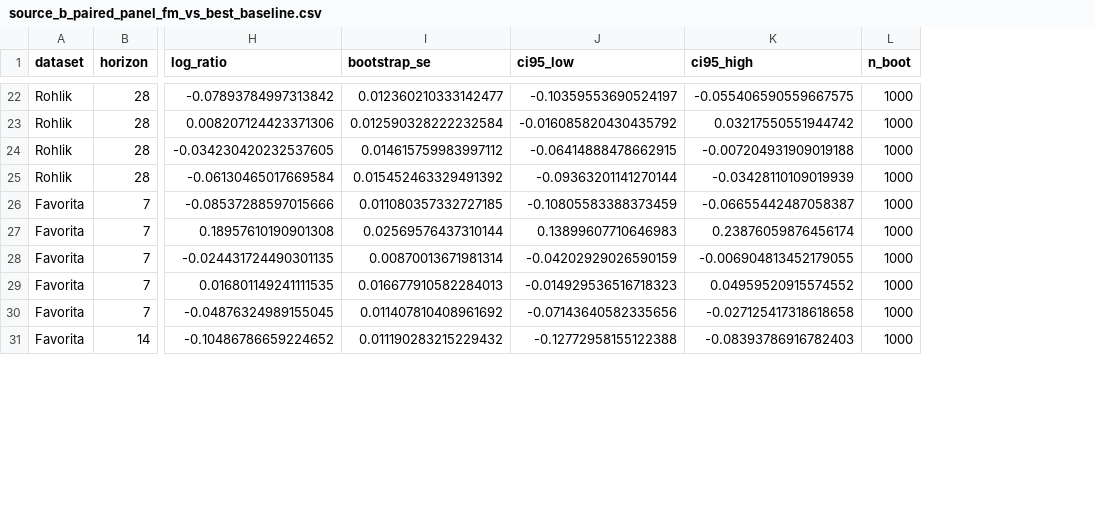
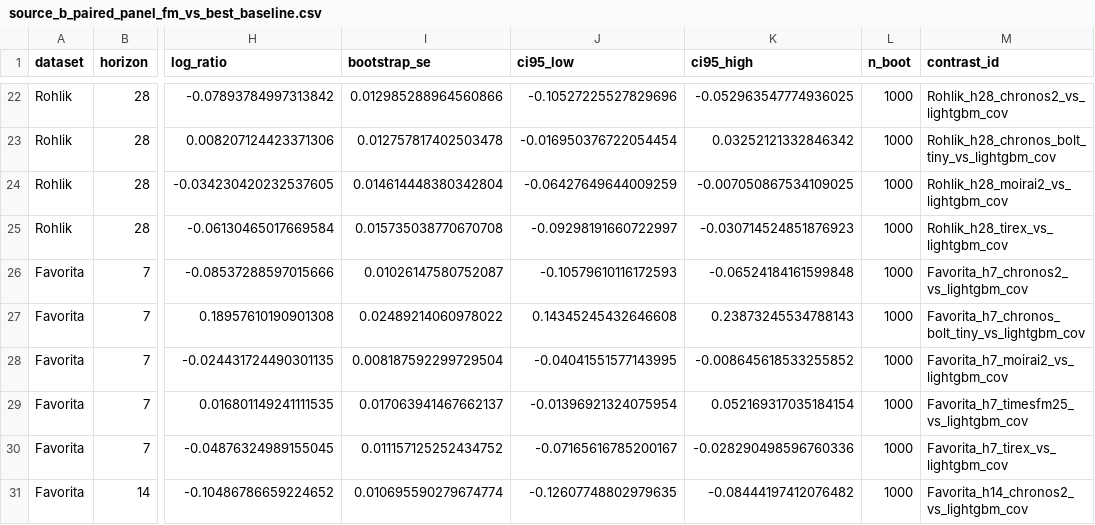
Before and after one commit to MaciejR/large-scale-demand-forecasting-benchmark, a CSV file: analysis/figures/source_b_paired_panel_fm_vs_best_baseline.csv, drawn as a sheet; only a part is shown, gaps mark what is left out; the diff covers the shown part only; the diff names each change by its address in the sheet, - before the commit and + after, or states it on an @@ line.

```diff
--- a/analysis/figures/source_b_paired_panel_fm_vs_best_baseline.csv
+++ b/analysis/figures/source_b_paired_panel_fm_vs_best_baseline.csv
+column M (contrast_id), rows 22-31: Rohlik_h28_chronos2_vs_lightgbm_cov | Rohlik_h28_chronos_bolt_tiny_vs_lightgbm_cov | Rohlik_h28_moirai2_vs_lightgbm_cov | Rohlik_h28_tirex_vs_lightgbm_cov | Favorita_h7_chronos2_vs_lightgbm_cov | Favorita_h7_chronos_bolt_tiny_vs_lightgbm_cov | Favorita_h7_moirai2_vs_lightgbm_cov | Favorita_h7_timesfm25_vs_lightgbm_cov | Favorita_h7_tirex_vs_lightgbm_cov | Favorita_h14_chronos2_vs_lightgbm_cov
-I22 (bootstrap_se): 0.012360210333142477
+I22 (bootstrap_se): 0.012985288964560866
-J22 (ci95_low): -0.10359553690524197
+J22 (ci95_low): -0.10527225527829696
-K22 (ci95_high): -0.055406590559667575
+K22 (ci95_high): -0.052963547774936025
-I23 (bootstrap_se): 0.012590328222232584
+I23 (bootstrap_se): 0.012757817402503478
-J23 (ci95_low): -0.016085820430435792
+J23 (ci95_low): -0.016950376722054454
-K23 (ci95_high): 0.03217550551944742
+K23 (ci95_high): 0.03252121332846342
-I24 (bootstrap_se): 0.014615759983997112
+I24 (bootstrap_se): 0.014614448380342804
-J24 (ci95_low): -0.06414888478662915
+J24 (ci95_low): -0.06427649644009259
-K24 (ci95_high): -0.007204931909019188
+K24 (ci95_high): -0.007050867534109025
-I25 (bootstrap_se): 0.015452463329491392
+I25 (bootstrap_se): 0.015735038770670708
-J25 (ci95_low): -0.09363201141270144
+J25 (ci95_low): -0.09298191660722997
-K25 (ci95_high): -0.03428110109019939
+K25 (ci95_high): -0.030714524851876923
-I26 (bootstrap_se): 0.011080357332727185
+I26 (bootstrap_se): 0.01026147580752087
-J26 (ci95_low): -0.10805583388373459
+J26 (ci95_low): -0.10579610116172593
-K26 (ci95_high): -0.06655442487058387
+K26 (ci95_high): -0.06524184161599848
-I27 (bootstrap_se): 0.02569576437310144
+I27 (bootstrap_se): 0.02489214060978022
-J27 (ci95_low): 0.13899607710646983
+J27 (ci95_low): 0.14345245432646608
-K27 (ci95_high): 0.23876059876456174
+K27 (ci95_high): 0.23873245534788143
-I28 (bootstrap_se): 0.00870013671981314
+I28 (bootstrap_se): 0.008187592299729504
-J28 (ci95_low): -0.04202929026590159
+J28 (ci95_low): -0.04041551577143995
-K28 (ci95_high): -0.006904813452179055
+K28 (ci95_high): -0.008645618533255852
-I29 (bootstrap_se): 0.016677910582284013
+I29 (bootstrap_se): 0.017063941467662137
-J29 (ci95_low): -0.014929536516718323
+J29 (ci95_low): -0.01396921324075954
-K29 (ci95_high): 0.04959520915574552
+K29 (ci95_high): 0.052169317035184154
-I30 (bootstrap_se): 0.011407810408961692
+I30 (bootstrap_se): 0.011157125252434752
-J30 (ci95_low): -0.07143640582335656
+J30 (ci95_low): -0.07165616785200167
-K30 (ci95_high): -0.027125417318618658
+K30 (ci95_high): -0.028290498596760336
-I31 (bootstrap_se): 0.011190283215229432
+I31 (bootstrap_se): 0.010695590279674774
-J31 (ci95_low): -0.12772958155122388
+J31 (ci95_low): -0.12607748802979635
-K31 (ci95_high): -0.08393786916782403
+K31 (ci95_high): -0.08444197412076482
```
Also changed, not shown: 87 edited cells elsewhere in this file, 13 other files.
